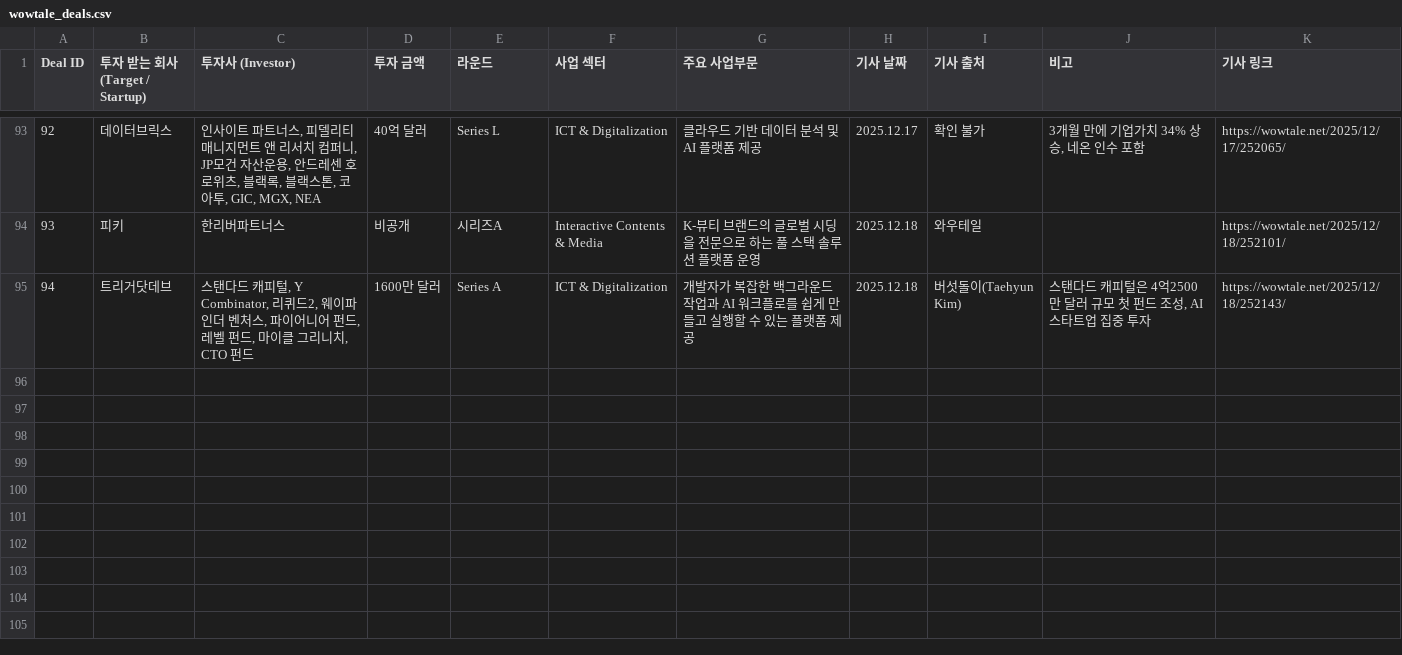
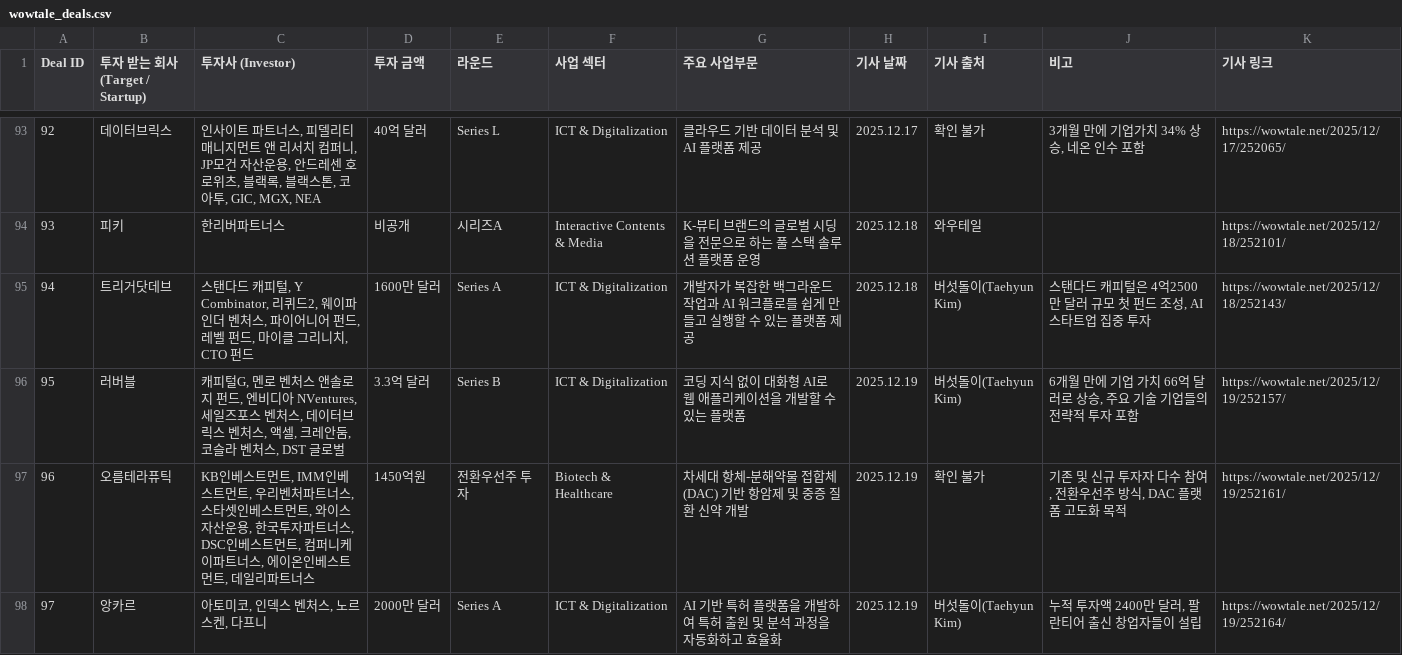
Before and after one commit to LFIntern/VC-News, a CSV file: wowtale_deals.csv, drawn as a sheet; only a part is shown, gaps mark what is left out; the diff names each change by its address in the sheet, - before the commit and + after, or states it on an @@ line.

```diff
--- a/wowtale_deals.csv
+++ b/wowtale_deals.csv
+row 96: 95 | 러버블 | 캐피털G, 멘로 벤처스 앤솔로지 펀드, 엔비디아 NVentures, 세일즈포스 벤처스, 데이터브릭스 벤처스, 액셀, 크레안둠, 코슬라 벤처스, DST 글로벌 | 3.3억 달러 | Series B | ICT & Digitalization | 코딩 지식 없이 대화형 AI로 웹 애플리케이션을 개발할 수 있는 플랫폼 | 2025.12.19 | 버섯돌이(Taehyun Kim) | 6개월 만에 기업 가치 66억 달러로 상승, 주요 기술 기업들의 전략적 투자 포함 | https://wowtale.net/2025/12/19/252157/
+row 97: 96 | 오름테라퓨틱 | KB인베스트먼트, IMM인베스트먼트, 우리벤처파트너스, 스타셋인베스트먼트, 와이스자산운용, 한국투자파트너스, DSC인베스트먼트, 컴퍼니케이파트너스, 에이온인베스트먼트, 데일리파트너스 | 1450억원 | 전환우선주 투자 | Biotech & Healthcare | 차세대 항체-분해약물 접합체(DAC) 기반 항암제 및 중증 질환 신약 개발 | 2025.12.19 | 확인 불가 | 기존 및 신규 투자자 다수 참여, 전환우선주 방식, DAC 플랫폼 고도화 목적 | https://wowtale.net/2025/12/19/252161/
+row 98: 97 | 앙카르 | 아토미코, 인덱스 벤처스, 노르스켄, 다프니 | 2000만 달러 | Series A | ICT & Digitalization | AI 기반 특허 플랫폼을 개발하여 특허 출원 및 분석 과정을 자동화하고 효율화 | 2025.12.19 | 버섯돌이(Taehyun Kim) | 누적 투자액 2400만 달러, 팔란티어 출신 창업자들이 설립 | https://wowtale.net/2025/12/19/252164/
```
Also changed, not shown: wowtale_latest.csv.
